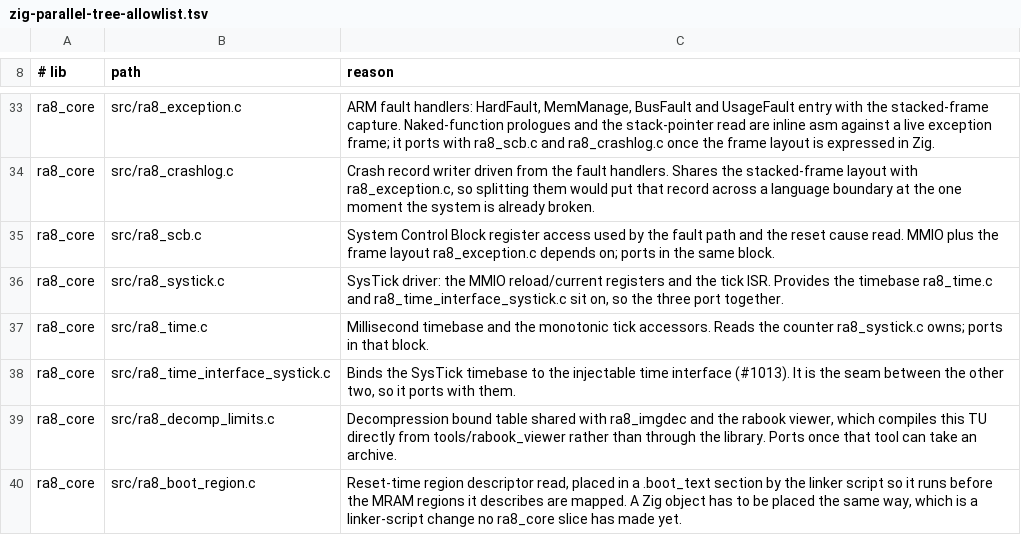
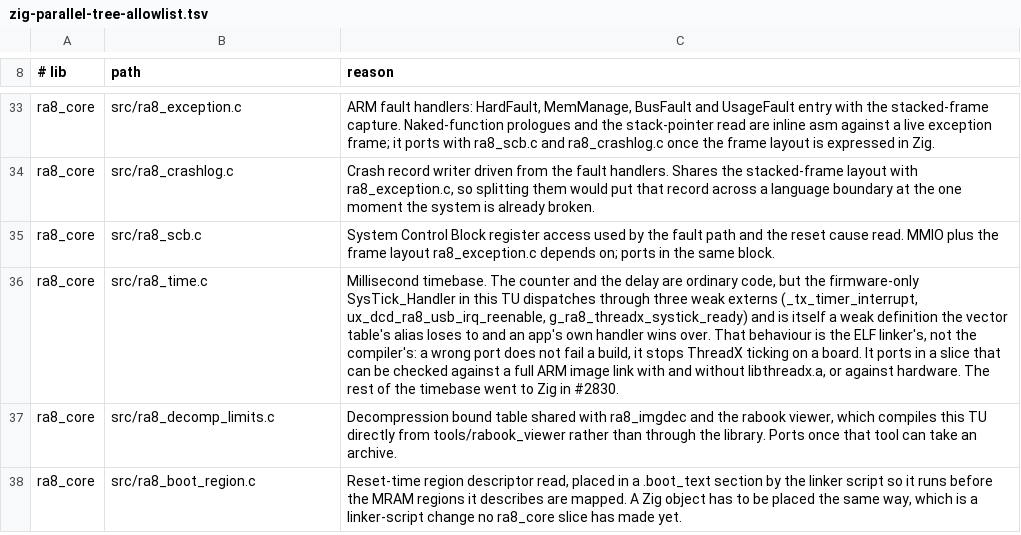
Before and after one commit to bsikar/ra8-firmware, a TSV file: .github/zig-parallel-tree-allowlist.tsv, drawn as a sheet; only a part is shown, gaps mark what is left out; removed rows and columns are numbered as before the commit, all else as after; the diff names each change by its address in the sheet, - before the commit and + after, or states it on an @@ line.

Commit message:
ra8_core: port the SysTick timebase and its time-interface binding to Zig (#2830)
Deletes src/ra8_systick.c (191 lines) and src/ra8_time_interface_systick.c
(81 lines). Both headers and both host suites are untouched.

- src/internal/systick/reload.zig: the reload arithmetic, the whole decidable
  part of the driver. Zig errors for the three refusals, the 24-bit field
  bound as pub const under a limits namespace.
- src/internal/systick/regs.zig: the SysTick and DWT register window, so the
  driver above reads as named register operations.
- src/systick_abi.zig: the membrane for inc/ra8_systick.h. Same ra8_err_t
  codes, same three log lines, TRCENA unlock still delegated to ra8_scb
  (#588).
- src/time_interface_systick_abi.zig: the production binding of the
  injectable time interface (#1013), forwarding to ra8_time.c.

src/ra8_time.c stays C for its own slice: its firmware-only SysTick_Handler
dispatches through three weak externs whose null-folding is the ELF linker's
behaviour, not something a host test can prove. Its allow-list row now says
that instead of "ports in that block".

Also drops ra8_pin_validator.c from tools/rabook_viewer's declared source
list. #2828 deleted the file but left the row, and that helper turns a
declared-but-missing source into a configure-time FATAL_ERROR.

```diff
--- a/.github/zig-parallel-tree-allowlist.tsv
+++ b/.github/zig-parallel-tree-allowlist.tsv
-row 36: ra8_core | src/ra8_systick.c | SysTick driver: the MMIO reload/current registers and the tick ISR. Provides the timebase ra8_time.c and ra8_time_interface_systick.c sit on, so the three port together.
-C36 (reason): Millisecond timebase and the monotonic tick accessors. Reads the counter ra8_systick.c owns; ports in that block.
+C36 (reason): Millisecond timebase. The counter and the delay are ordinary code, but the firmware-only SysTick_Handler in this TU dispatches through three weak externs (_tx_timer_interrupt, ux_dcd_ra8_usb_irq_reenable, g_ra8_threadx_systick_ready) and is itself a weak definition the vector table's alias loses to and an app's own handler wins over. That behaviour is the ELF linker's, not the compiler's: a wrong port does not fail a build, it stops ThreadX ticking on a board. It ports in a slice that can be checked against a full ARM image link with and without libthreadx.a, or against hardware. The rest of the timebase went to Zig in #2830.
-row 38: ra8_core | src/ra8_time_interface_systick.c | Binds the SysTick timebase to the injectable time interface (#1013). It is the seam between the other two, so it ports with them.
```
Also changed, not shown: 10 other files.
